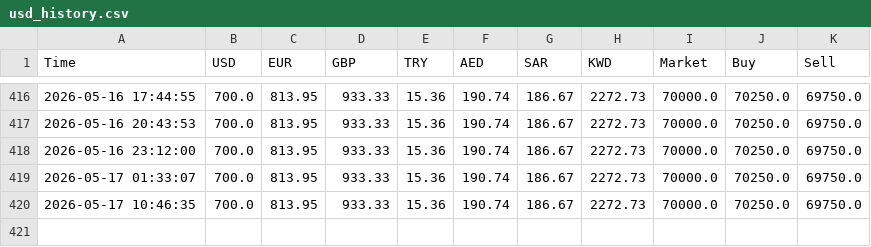
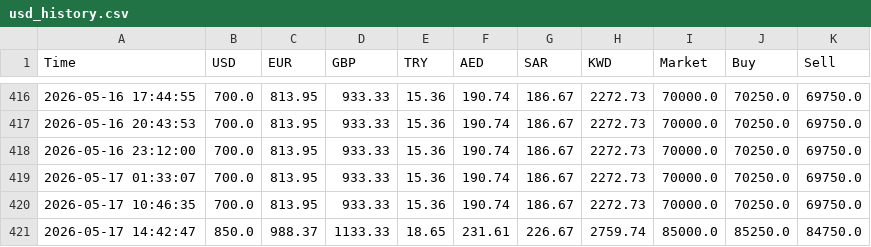
Before and after one commit to alihapoo-ui/iraqi-dinar-live, a CSV file: usd_history.csv, drawn as a sheet; only a part is shown, gaps mark what is left out; the diff names each change by its address in the sheet, - before the commit and + after, or states it on an @@ line.

```diff
--- a/usd_history.csv
+++ b/usd_history.csv
+row 421: 2026-05-17 14:42:47 | 850.0 | 988.37 | 1133.33 | 18.65 | 231.61 | 226.67 | 2759.74 | 85000.0 | 85250.0 | 84750.0
```
